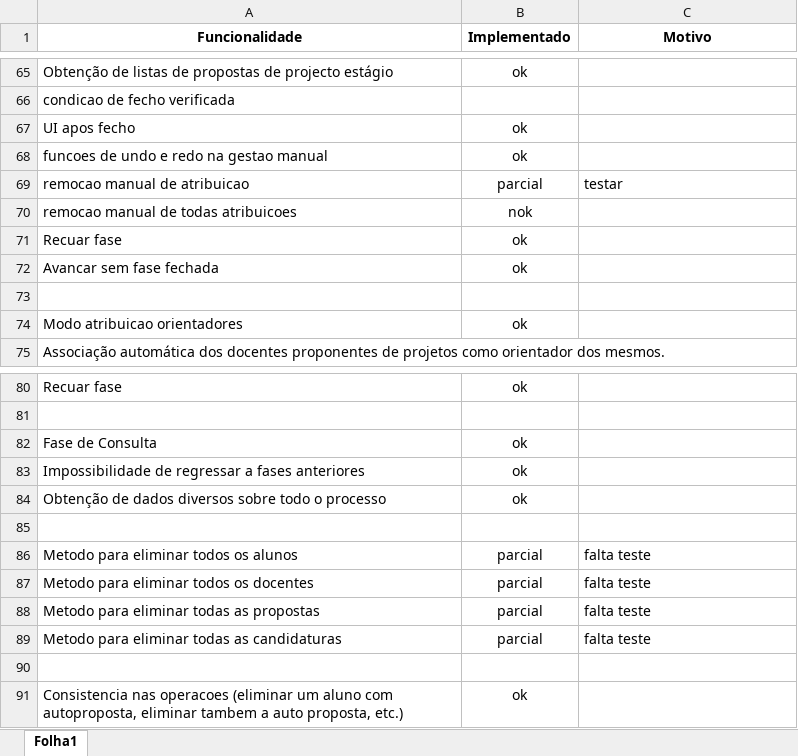
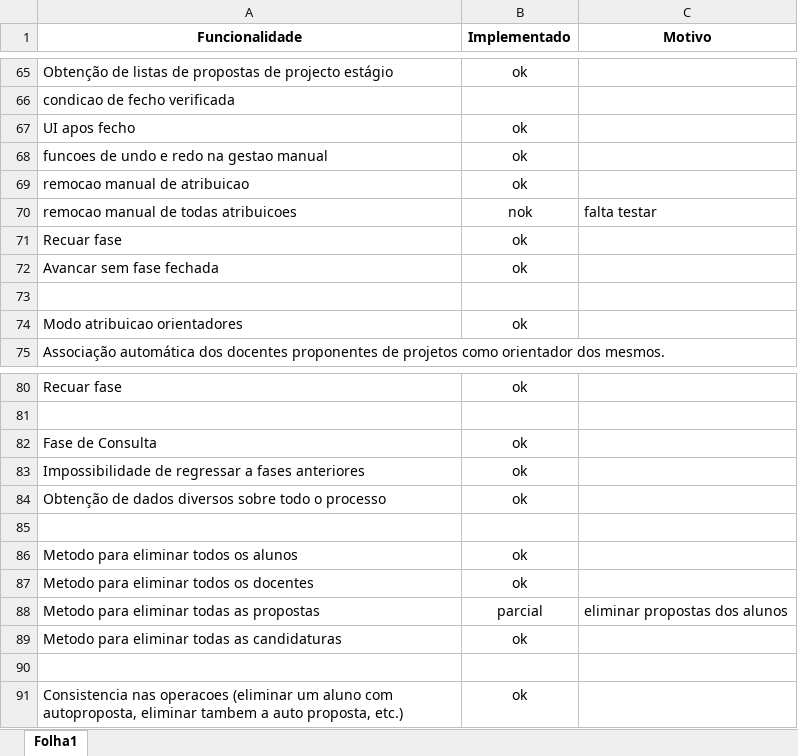
Before and after one commit to G3n3z/TP-PA, an Excel workbook: checklist.xlsx, sheet Folha1, drawn as a sheet; only a part is shown, gaps mark what is left out; values as stored, in another font and other column widths than the file's, no borders; conditional formats not drawn; the diff names each change by its address in the sheet, - before the commit and + after, or states it on an @@ line.

Commit message:
testes removeAll

```diff
--- a/checklist.xlsx (sheet Folha1)
+++ b/checklist.xlsx (sheet Folha1)
-B69 (Implementado): parcial
+B69 (Implementado): ok
-C69 (Motivo): testar
+C69 (Motivo): (empty)
-C70 (Motivo): (empty)
+C70 (Motivo): falta testar
-B86:B87 (Implementado): parcial
+B86:B87 (Implementado): ok
-C86:C87 (Motivo): falta teste
+C86:C87 (Motivo): (empty)
-C88 (Motivo): falta teste
+C88 (Motivo): eliminar propostas dos alunos
-B89 (Implementado): parcial
+B89 (Implementado): ok
-C89 (Motivo): falta teste
+C89 (Motivo): (empty)
```
Also changed, not shown: 3 other files.
